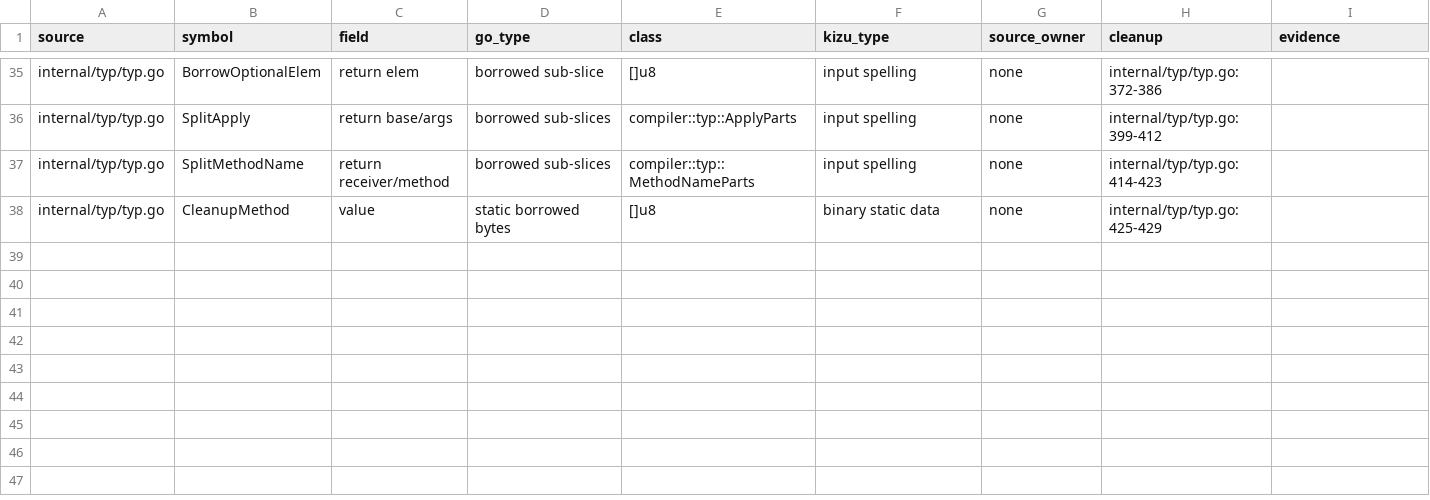
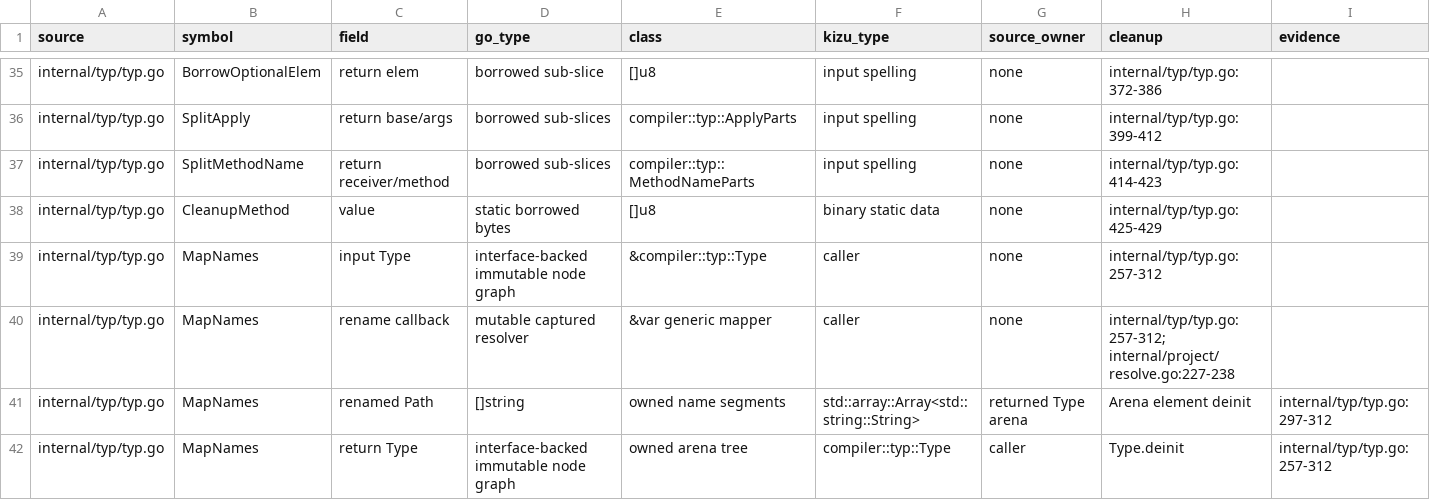
Before and after one commit to kizu-lang/kizu, a TSV file: docs/selfhost-ownership.tsv, drawn as a sheet; only a part is shown, gaps mark what is left out; the diff names each change by its address in the sheet, - before the commit and + after, or states it on an @@ line.

Commit message:
Port type name mapping with size gate

```diff
--- a/docs/selfhost-ownership.tsv
+++ b/docs/selfhost-ownership.tsv
+row 39: internal/typ/typ.go | MapNames | input Type | interface-backed immutable node graph | &compiler::typ::Type | caller | none | internal/typ/typ.go:257-312
+row 40: internal/typ/typ.go | MapNames | rename callback | mutable captured resolver | &var generic mapper | caller | none | internal/typ/typ.go:257-312; internal/project/resolve.go:227-238
+row 41: internal/typ/typ.go | MapNames | renamed Path | []string | owned name segments | std::array::Array<std::string::String> | returned Type arena | Arena element deinit | internal/typ/typ.go:297-312
+row 42: internal/typ/typ.go | MapNames | return Type | interface-backed immutable node graph | owned arena tree | compiler::typ::Type | caller | Type.deinit | internal/typ/typ.go:257-312
```
Also changed, not shown: 3 other files.
